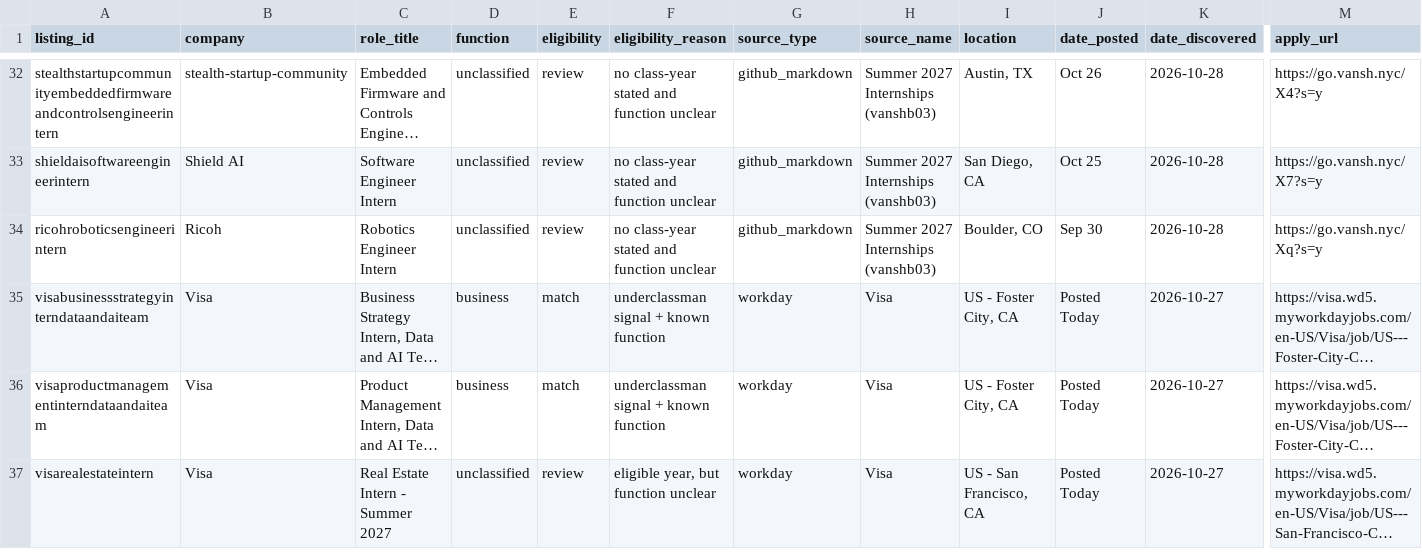
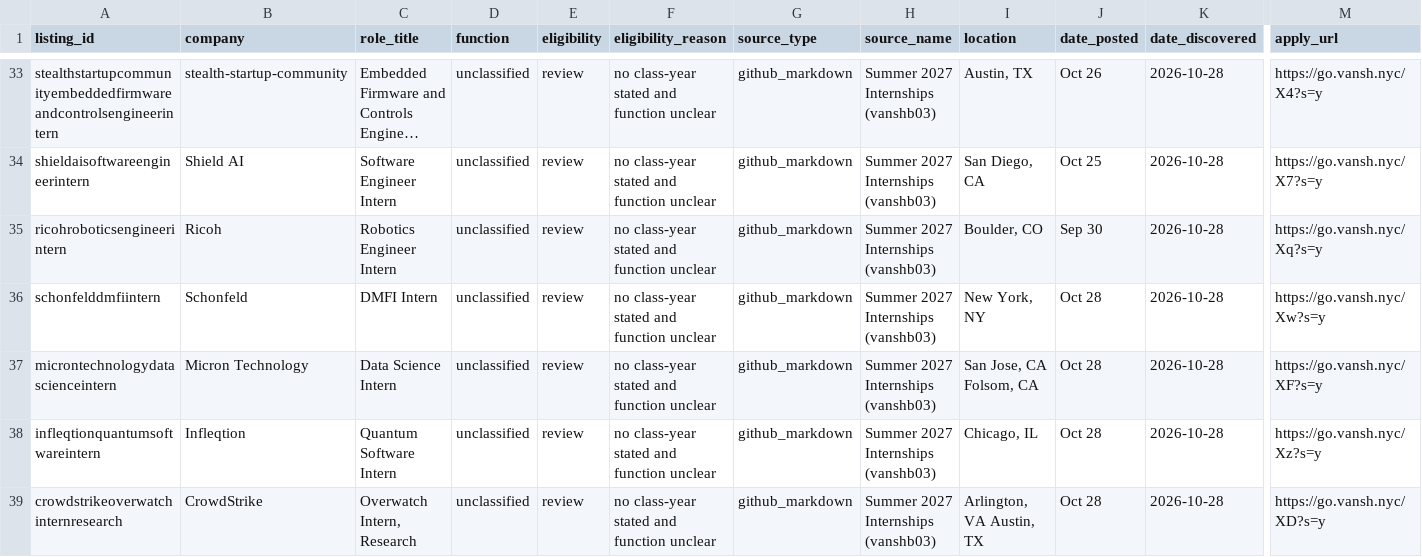
Before and after one commit to shivendaw-byte/internship-watcher, a CSV file: listings.csv, drawn as a sheet; only a part is shown, gaps mark what is left out; the shorter side is filled out with more unchanged rows; long unchanged cells end in …; rows hold the shown columns only; the diff covers the shown part only; the diff names each change by its address in the sheet, - before the commit and + after, or states it on an @@ line.

```diff
--- a/listings.csv
+++ b/listings.csv
+row 36: schonfelddmfiintern | Schonfeld | DMFI Intern | unclassified | review | no class-year stated and function unclear | github_markdown | Summer 2027 Internships (vanshb03) | New York, NY | Oct 28 | 2026-10-28 | https://go.vansh.nyc/Xw?s=y
+row 37: microntechnologydatascienceintern | Micron Technology | Data Science Intern | unclassified | review | no class-year stated and function unclear | github_markdown | Summer 2027 Internships (vanshb03) | San Jose, CA Folsom, CA | Oct 28 | 2026-10-28 | https://go.vansh.nyc/XF?s=y
+row 38: infleqtionquantumsoftwareintern | Infleqtion | Quantum Software Intern | unclassified | review | no class-year stated and function unclear | github_markdown | Summer 2027 Internships (vanshb03) | Chicago, IL | Oct 28 | 2026-10-28 | https://go.vansh.nyc/Xz?s=y
+row 39: crowdstrikeoverwatchinternresearch | CrowdStrike | Overwatch Intern, Research | unclassified | review | no class-year stated and function unclear | github_markdown | Summer 2027 Internships (vanshb03) | Arlington, VA Austin, TX | Oct 28 | 2026-10-28 | https://go.vansh.nyc/XD?s=y
```
Also changed, not shown: 5 added rows and 1 edited cell elsewhere in this file, 1 other file.
